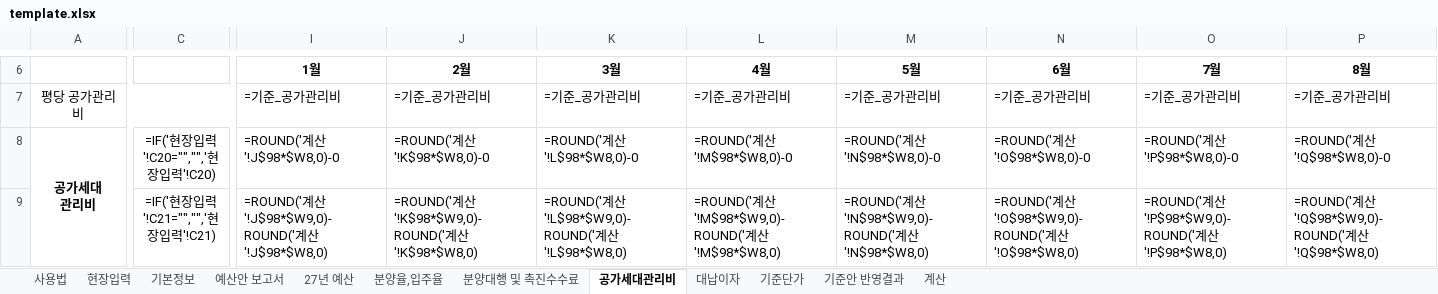
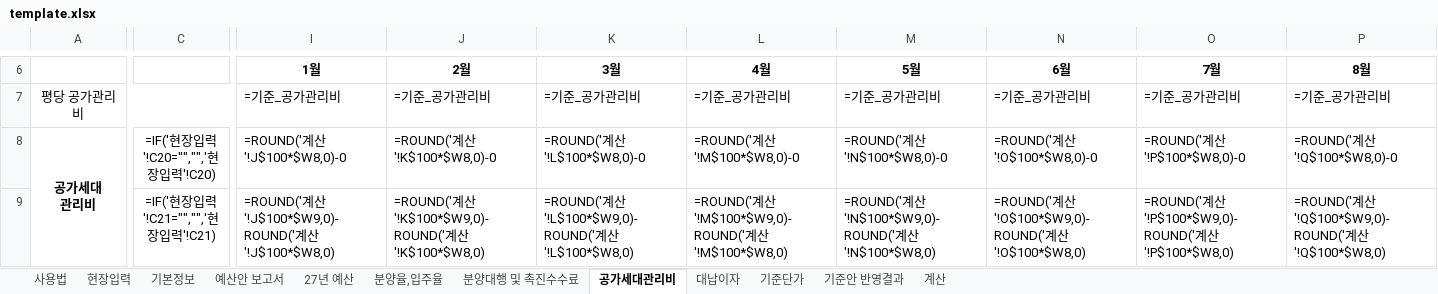
Before and after one commit to CAAAAAT0408/pangwanbi-budget, an Excel workbook: docs/data/template.xlsx, sheet 공가세대관리비, drawn as a sheet; only a part is shown, gaps mark what is left out; values as stored, in another font and other column widths than the file's, no borders; formulas without a stored value are shown as written; the diff covers the shown part only; the diff names each change by its address in the sheet, - before the commit and + after, or states it on an @@ line.

```diff
--- a/docs/data/template.xlsx (sheet 공가세대관리비)
+++ b/docs/data/template.xlsx (sheet 공가세대관리비)
-I8: =ROUND('계산'!J$98*$W8,0)-0
+I8: =ROUND('계산'!J$100*$W8,0)-0
-J8: =ROUND('계산'!K$98*$W8,0)-0
+J8: =ROUND('계산'!K$100*$W8,0)-0
-K8: =ROUND('계산'!L$98*$W8,0)-0
+K8: =ROUND('계산'!L$100*$W8,0)-0
-L8: =ROUND('계산'!M$98*$W8,0)-0
+L8: =ROUND('계산'!M$100*$W8,0)-0
-M8: =ROUND('계산'!N$98*$W8,0)-0
+M8: =ROUND('계산'!N$100*$W8,0)-0
-N8: =ROUND('계산'!O$98*$W8,0)-0
+N8: =ROUND('계산'!O$100*$W8,0)-0
-O8: =ROUND('계산'!P$98*$W8,0)-0
+O8: =ROUND('계산'!P$100*$W8,0)-0
-P8: =ROUND('계산'!Q$98*$W8,0)-0
+P8: =ROUND('계산'!Q$100*$W8,0)-0
-I9: …계산'!J$98*$W9,0)-ROUND('계산'!J$98*$W8,0)
+I9: …계산'!J$100*$W9,0)-ROUND('계산'!J$100*$W8,0)
-J9: …계산'!K$98*$W9,0)-ROUND('계산'!K$98*$W8,0)
+J9: …계산'!K$100*$W9,0)-ROUND('계산'!K$100*$W8,0)
-K9: …계산'!L$98*$W9,0)-ROUND('계산'!L$98*$W8,0)
+K9: …계산'!L$100*$W9,0)-ROUND('계산'!L$100*$W8,0)
-L9: …계산'!M$98*$W9,0)-ROUND('계산'!M$98*$W8,0)
+L9: …계산'!M$100*$W9,0)-ROUND('계산'!M$100*$W8,0)
-M9: …계산'!N$98*$W9,0)-ROUND('계산'!N$98*$W8,0)
+M9: …계산'!N$100*$W9,0)-ROUND('계산'!N$100*$W8,0)
-N9: …계산'!O$98*$W9,0)-ROUND('계산'!O$98*$W8,0)
+N9: …계산'!O$100*$W9,0)-ROUND('계산'!O$100*$W8,0)
-O9: …계산'!P$98*$W9,0)-ROUND('계산'!P$98*$W8,0)
+O9: …계산'!P$100*$W9,0)-ROUND('계산'!P$100*$W8,0)
-P9: …계산'!Q$98*$W9,0)-ROUND('계산'!Q$98*$W8,0)
+P9: …계산'!Q$100*$W9,0)-ROUND('계산'!Q$100*$W8,0)
```
Also changed, not shown: 224 edited cells elsewhere in this sheet, sheet 27년 예산, sheet 분양대행 및 촉진수수료, sheet 계산, sheet 현장입력, sheet 분양율,입주율, sheet 예산안 보고서, 3 more sheets, hidden cells, docs/examples/(예시2) 입주현장 - 27.05 사전점검, 27.06 입주.xlsx, docs/examples/(예시3) 기공급 잔여분양 - 26.05 오픈, 27.06 MH종료.xlsx, 32 other files.
